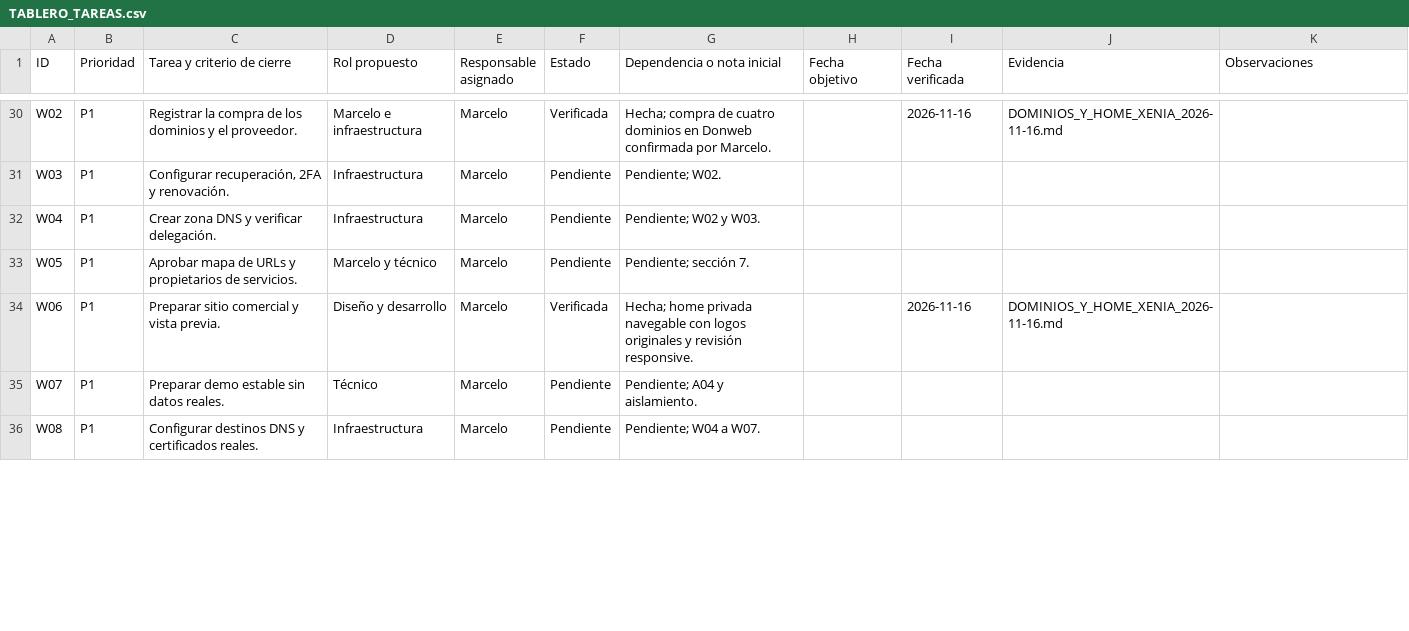
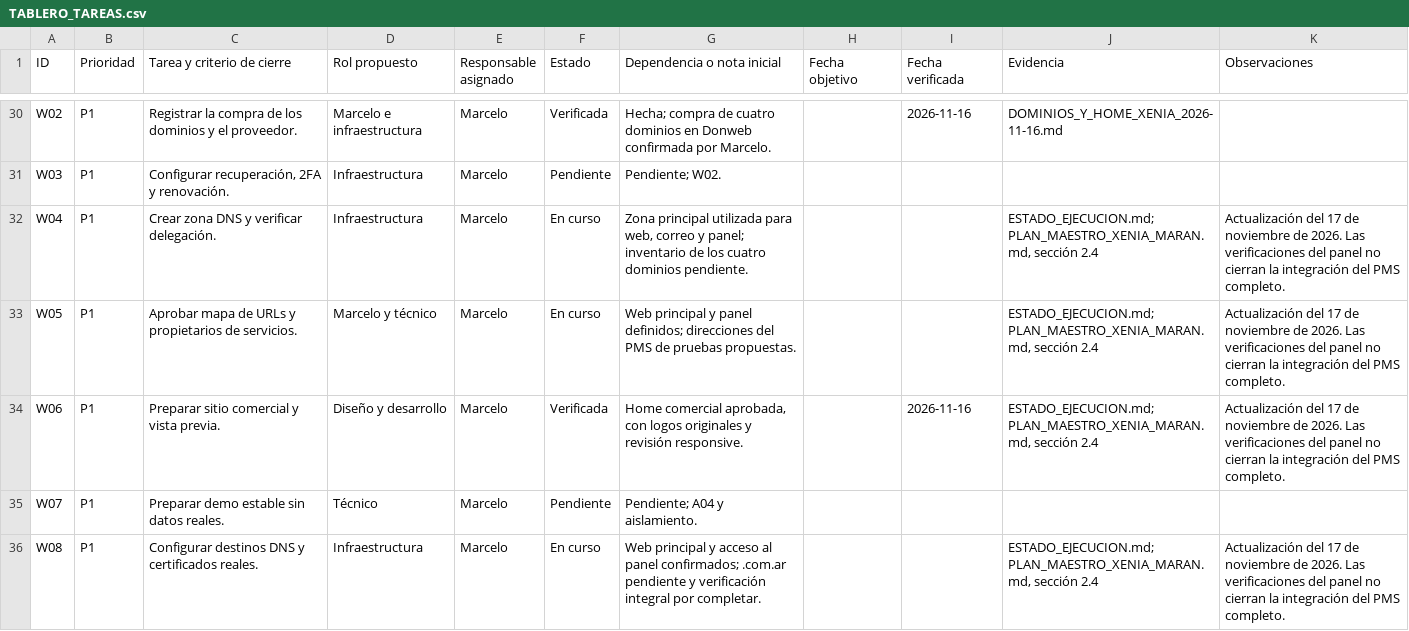
Before and after one commit to marcesvetliza-ui/maran-pms, a CSV file: docs/xenia/TABLERO_TAREAS.csv, drawn as a sheet; only a part is shown, gaps mark what is left out; the diff covers the shown part only.

Commit message:
docs(xenia): update master plan after multihotel acceptance

```diff
--- a/docs/xenia/TABLERO_TAREAS.csv
+++ b/docs/xenia/TABLERO_TAREAS.csv
@@ -31,6 +31,6 @@ W02,P1,Registrar la compra de los dominios y el proveedor.,Marcelo e infraestruc
 W03,P1,"Configurar recuperación, 2FA y renovación.",Infraestructura,Marcelo,Pendiente,Pendiente; W02.,,,,
-W04,P1,Crear zona DNS y verificar delegación.,Infraestructura,Marcelo,Pendiente,Pendiente; W02 y W03.,,,,
-W05,P1,Aprobar mapa de URLs y propietarios de servicios.,Marcelo y técnico,Marcelo,Pendiente,Pendiente; sección 7.,,,,
-W06,P1,Preparar sitio comercial y vista previa.,Diseño y desarrollo,Marcelo,Verificada,Hecha; home privada navegable con logos originales y revisión responsive.,,2026-11-16,DOMINIOS_Y_HOME_XENIA_2026-11-16.md,
+W04,P1,Crear zona DNS y verificar delegación.,Infraestructura,Marcelo,En curso,"Zona principal utilizada para web, correo y panel; inventario de los cuatro dominios pendiente.",,,"ESTADO_EJECUCION.md; PLAN_MAESTRO_XENIA_MARAN.md, sección 2.4",Actualización del 17 de noviembre de 2026. Las verificaciones del panel no cierran la integración del PMS completo.
+W05,P1,Aprobar mapa de URLs y propietarios de servicios.,Marcelo y técnico,Marcelo,En curso,Web principal y panel definidos; direcciones del PMS de pruebas propuestas.,,,"ESTADO_EJECUCION.md; PLAN_MAESTRO_XENIA_MARAN.md, sección 2.4",Actualización del 17 de noviembre de 2026. Las verificaciones del panel no cierran la integración del PMS completo.
+W06,P1,Preparar sitio comercial y vista previa.,Diseño y desarrollo,Marcelo,Verificada,"Home comercial aprobada, con logos originales y revisión responsive.",,2026-11-16,"ESTADO_EJECUCION.md; PLAN_MAESTRO_XENIA_MARAN.md, sección 2.4",Actualización del 17 de noviembre de 2026. Las verificaciones del panel no cierran la integración del PMS completo.
 W07,P1,Preparar demo estable sin datos reales.,Técnico,Marcelo,Pendiente,Pendiente; A04 y aislamiento.,,,,
-W08,P1,Configurar destinos DNS y certificados reales.,Infraestructura,Marcelo,Pendiente,Pendiente; W04 a W07.,,,,
+W08,P1,Configurar destinos DNS y certificados reales.,Infraestructura,Marcelo,En curso,Web principal y acceso al panel confirmados; .com.ar pendiente y verificación integral por completar.,,,"ESTADO_EJECUCION.md; PLAN_MAESTRO_XENIA_MARAN.md, sección 2.4",Actualización del 17 de noviembre de 2026. Las verificaciones del panel no cierran la integración del PMS completo.
```
Also changed, not shown: 55 edited cells elsewhere in this file, 3 other files.
